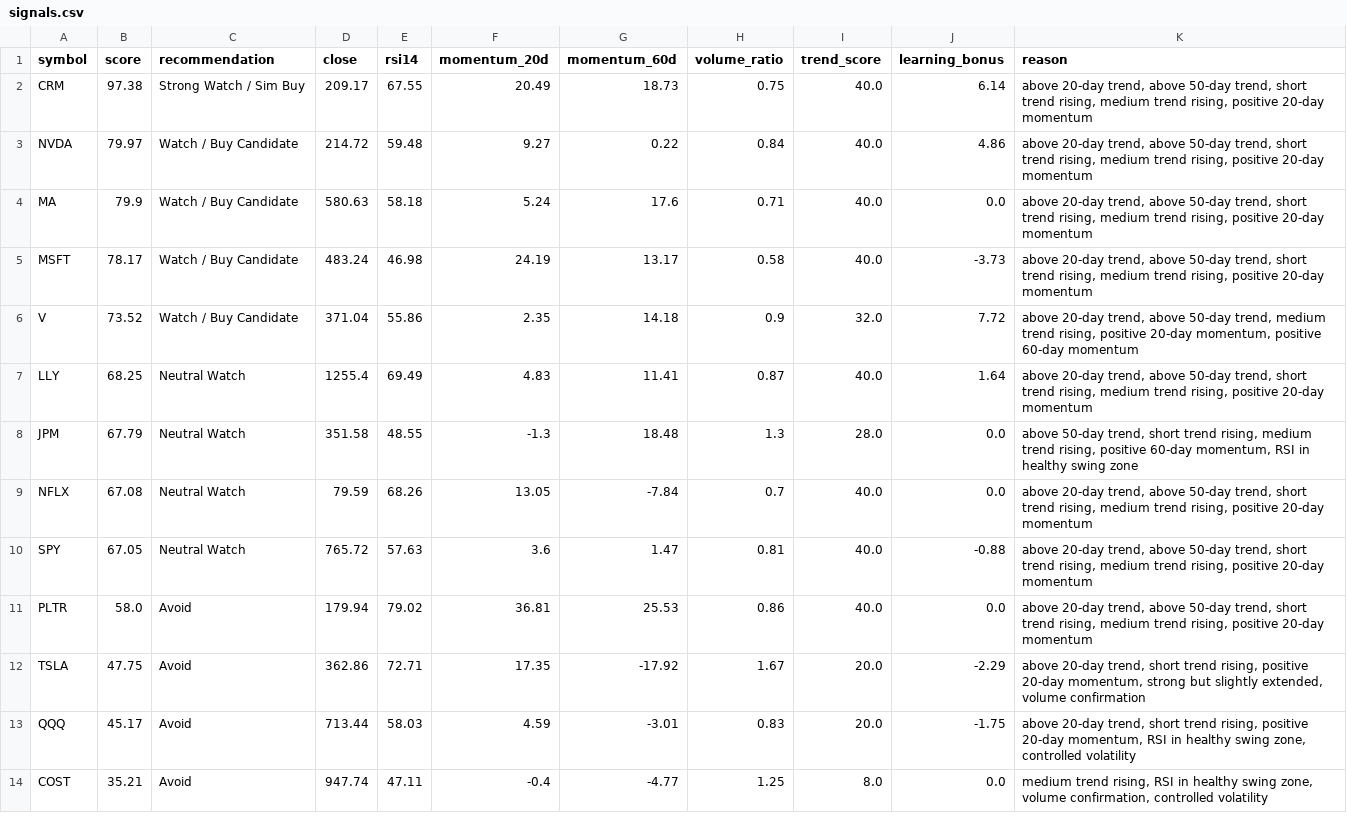
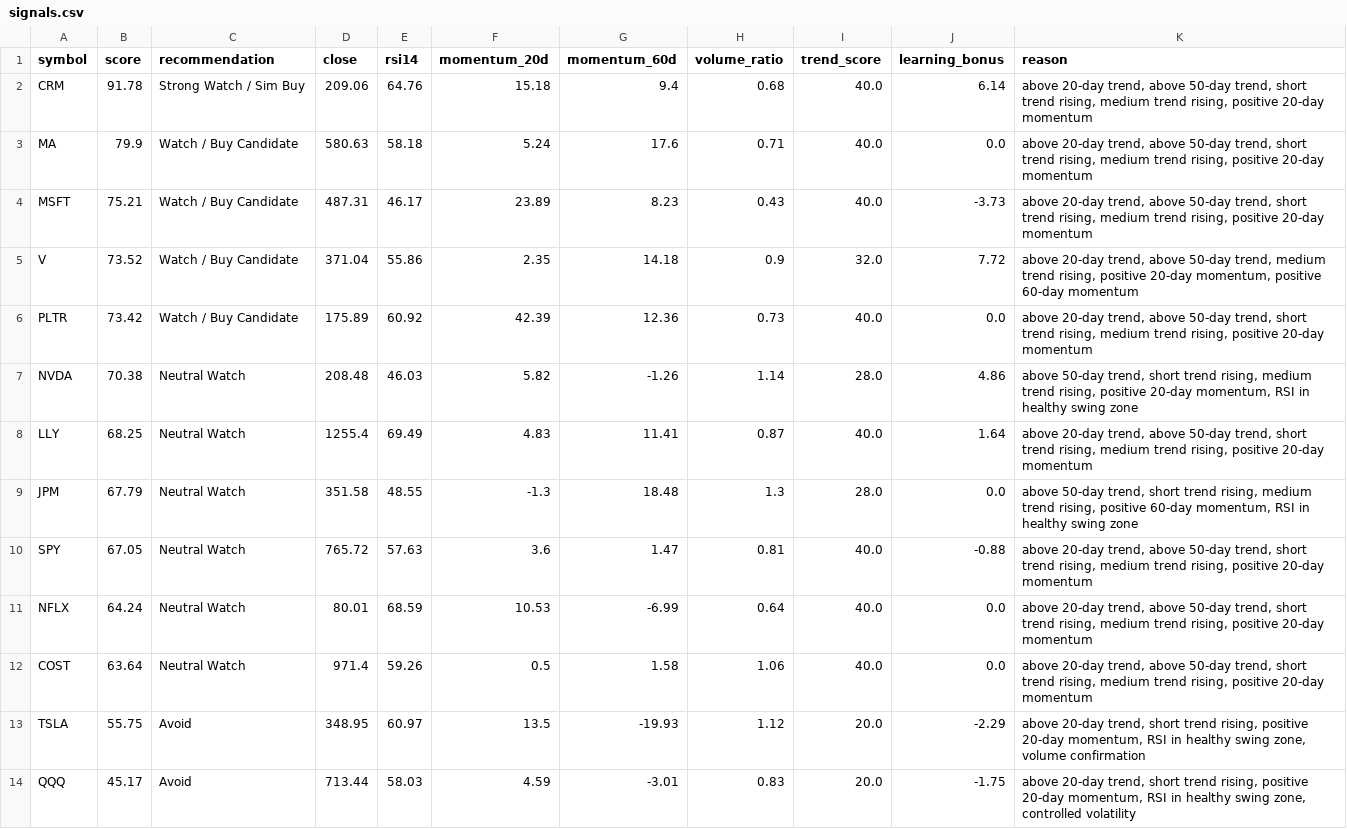
Before and after one commit to PikaPikamf1904/levelup-swing-trader, a CSV file: data/signals.csv, drawn as a sheet; only a part is shown; the diff covers the shown part only.

```diff
--- a/data/signals.csv
+++ b/data/signals.csv
@@ -1,14 +1,14 @@
 symbol,score,recommendation,close,rsi14,momentum_20d,momentum_60d,volume_ratio,trend_score,learning_bonus,reason
-CRM,97.38,Strong Watch / Sim Buy,209.17,67.55,20.49,18.73,0.75,40.0,6.14,"above 20-day trend, above 50-day trend, short trend rising, medium trend rising, positive 20-day momentum"
-NVDA,79.97,Watch / Buy Candidate,214.72,59.48,9.27,0.22,0.84,40.0,4.86,"above 20-day trend, above 50-day trend, short trend rising, medium trend rising, positive 20-day momentum"
+CRM,91.78,Strong Watch / Sim Buy,209.06,64.76,15.18,9.4,0.68,40.0,6.14,"above 20-day trend, above 50-day trend, short trend rising, medium trend rising, positive 20-day momentum"
 MA,79.9,Watch / Buy Candidate,580.63,58.18,5.24,17.6,0.71,40.0,0.0,"above 20-day trend, above 50-day trend, short trend rising, medium trend rising, positive 20-day momentum"
-MSFT,78.17,Watch / Buy Candidate,483.24,46.98,24.19,13.17,0.58,40.0,-3.73,"above 20-day trend, above 50-day trend, short trend rising, medium trend rising, positive 20-day momentum"
+MSFT,75.21,Watch / Buy Candidate,487.31,46.17,23.89,8.23,0.43,40.0,-3.73,"above 20-day trend, above 50-day trend, short trend rising, medium trend rising, positive 20-day momentum"
 V,73.52,Watch / Buy Candidate,371.04,55.86,2.35,14.18,0.9,32.0,7.72,"above 20-day trend, above 50-day trend, medium trend rising, positive 20-day momentum, positive 60-day momentum"
+PLTR,73.42,Watch / Buy Candidate,175.89,60.92,42.39,12.36,0.73,40.0,0.0,"above 20-day trend, above 50-day trend, short trend rising, medium trend rising, positive 20-day momentum"
+NVDA,70.38,Neutral Watch,208.48,46.03,5.82,-1.26,1.14,28.0,4.86,"above 50-day trend, short trend rising, medium trend rising, positive 20-day momentum, RSI in healthy swing zone"
 LLY,68.25,Neutral Watch,1255.4,69.49,4.83,11.41,0.87,40.0,1.64,"above 20-day trend, above 50-day trend, short trend rising, medium trend rising, positive 20-day momentum"
 JPM,67.79,Neutral Watch,351.58,48.55,-1.3,18.48,1.3,28.0,0.0,"above 50-day trend, short trend rising, medium trend rising, positive 60-day momentum, RSI in healthy swing zone"
-NFLX,67.08,Neutral Watch,79.59,68.26,13.05,-7.84,0.7,40.0,0.0,"above 20-day trend, above 50-day trend, short trend rising, medium trend rising, positive 20-day momentum"
 SPY,67.05,Neutral Watch,765.72,57.63,3.6,1.47,0.81,40.0,-0.88,"above 20-day trend, above 50-day trend, short trend rising, medium trend rising, positive 20-day momentum"
-PLTR,58.0,Avoid,179.94,79.02,36.81,25.53,0.86,40.0,0.0,"above 20-day trend, above 50-day trend, short trend rising, medium trend rising, positive 20-day momentum"
-TSLA,47.75,Avoid,362.86,72.71,17.35,-17.92,1.67,20.0,-2.29,"above 20-day trend, short trend rising, positive 20-day momentum, strong but slightly extended, volume confirmation"
+NFLX,64.24,Neutral Watch,80.01,68.59,10.53,-6.99,0.64,40.0,0.0,"above 20-day trend, above 50-day trend, short trend rising, medium trend rising, positive 20-day momentum"
+COST,63.64,Neutral Watch,971.4,59.26,0.5,1.58,1.06,40.0,0.0,"above 20-day trend, above 50-day trend, short trend rising, medium trend rising, positive 20-day momentum"
+TSLA,55.75,Avoid,348.95,60.97,13.5,-19.93,1.12,20.0,-2.29,"above 20-day trend, short trend rising, positive 20-day momentum, RSI in healthy swing zone, volume confirmation"
 QQQ,45.17,Avoid,713.44,58.03,4.59,-3.01,0.83,20.0,-1.75,"above 20-day trend, short trend rising, positive 20-day momentum, RSI in healthy swing zone, controlled volatility"
-COST,35.21,Avoid,947.74,47.11,-0.4,-4.77,1.25,8.0,0.0,"medium trend rising, RSI in healthy swing zone, volume confirmation, controlled volatility"
```
Also changed, not shown: 1 added row, 1 removed row and 28 edited cells elsewhere in this file, data/AMD.csv, data/AMZN.csv, 14 other files.
